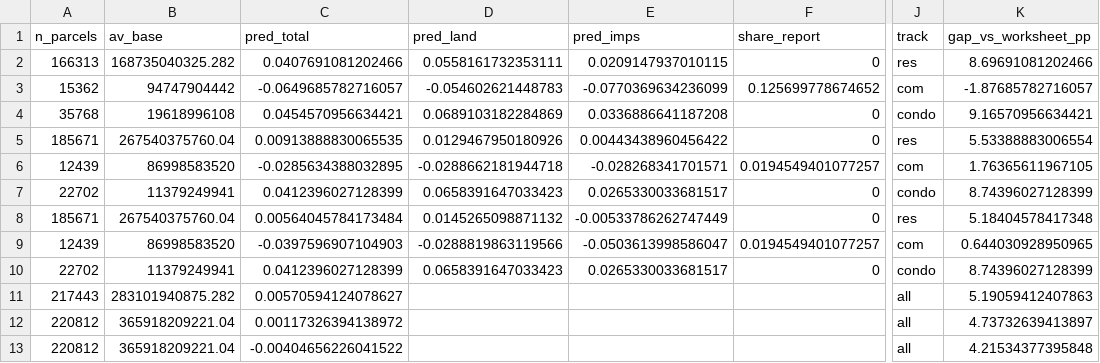
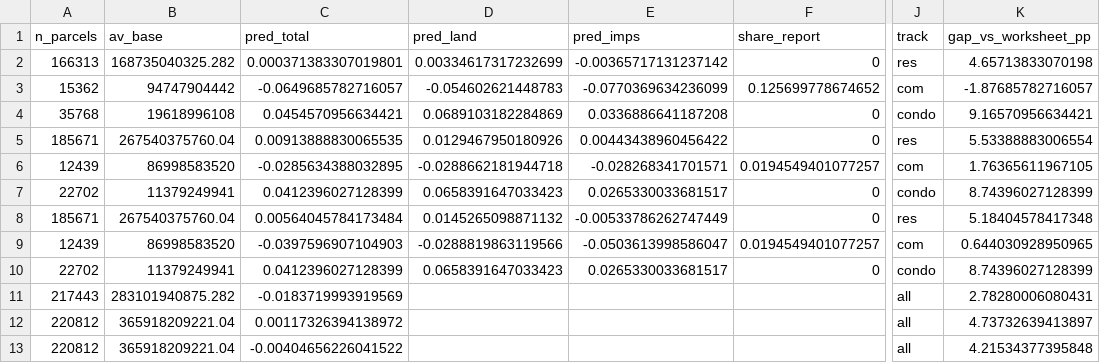
Before and after one commit to SeanDavidThompson/Seattle-AV-ML-Forecast-August, a CSV file: data/outputs/area_backtest_citywide.csv, drawn as a sheet; only a part is shown, gaps mark what is left out; the diff names each change by its address in the sheet, - before the commit and + after, or states it on an @@ line.

```diff
--- a/data/outputs/area_backtest_citywide.csv
+++ b/data/outputs/area_backtest_citywide.csv
-C2 (pred_total): 0.0407691081202466
+C2 (pred_total): 0.000371383307019801
-D2 (pred_land): 0.0558161732353111
+D2 (pred_land): 0.00334617317232699
-E2 (pred_imps): 0.0209147937010115
+E2 (pred_imps): -0.00365717131237142
-K2 (gap_vs_worksheet_pp): 8.69691081202466
+K2 (gap_vs_worksheet_pp): 4.65713833070198
-C11 (pred_total): 0.00570594124078627
+C11 (pred_total): -0.0183719993919569
-K11 (gap_vs_worksheet_pp): 5.19059412407863
+K11 (gap_vs_worksheet_pp): 2.78280006080431
```
Also changed, not shown: data/outputs/area_backtest_dollars.csv, data/outputs/area_backtest_summary.csv, 8 other files.
